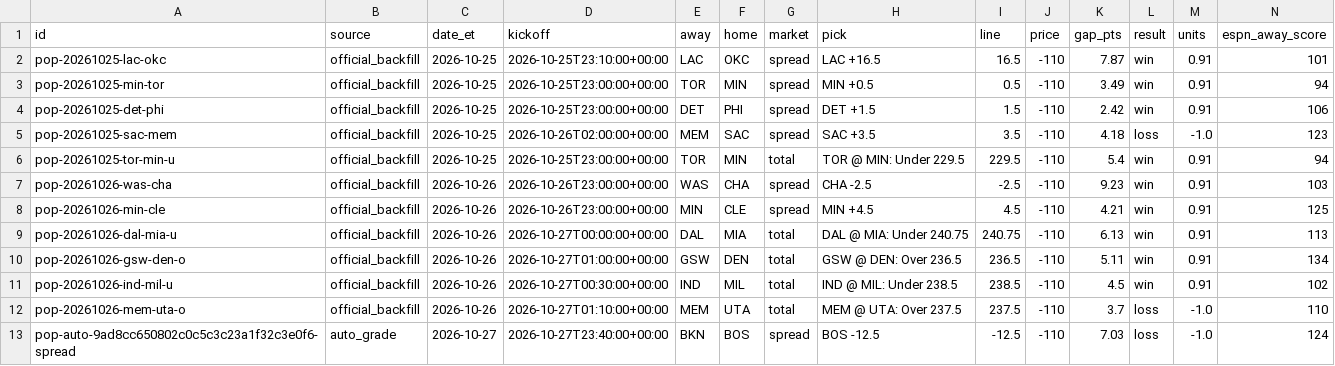
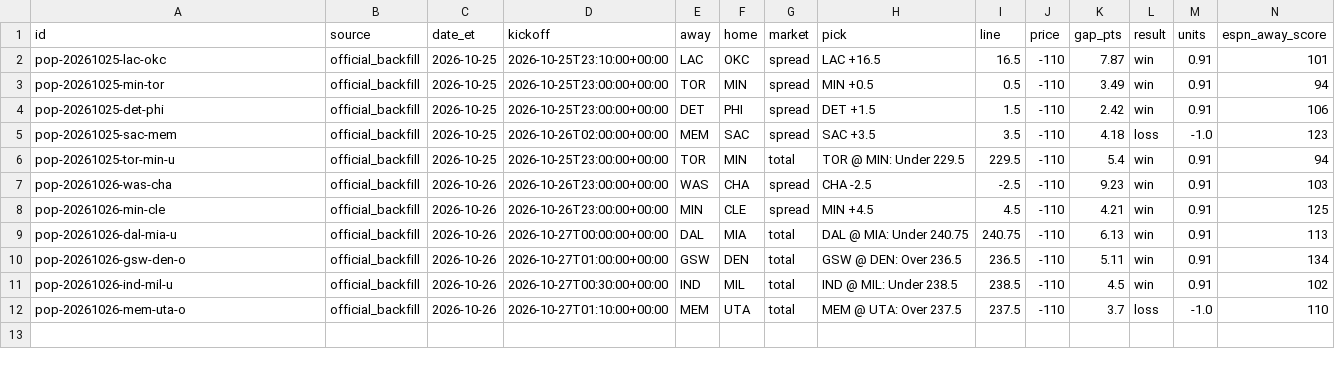
Before and after one commit to psudad/sharp-scout, a CSV file: docs/nba_pace_of_play_official.csv, drawn as a sheet; only a part is shown; rows hold the shown columns only; the diff names each change by its address in the sheet, - before the commit and + after, or states it on an @@ line.

```diff
--- a/docs/nba_pace_of_play_official.csv
+++ b/docs/nba_pace_of_play_official.csv
-row 13: pop-auto-9ad8cc650802c0c5c3c23a1f32c3e0f6-spread | auto_grade | 2026-10-27 | 2026-10-27T23:40:00+00:00 | BKN | BOS | spread | BOS -12.5 | -12.5 | -110 | 7.03 | loss | -1.0 | 124
```
Also changed, not shown: 11 other files.
